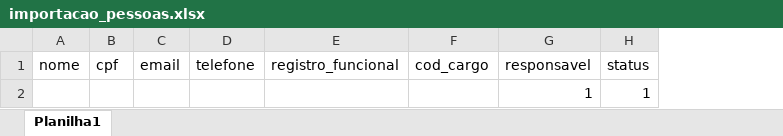
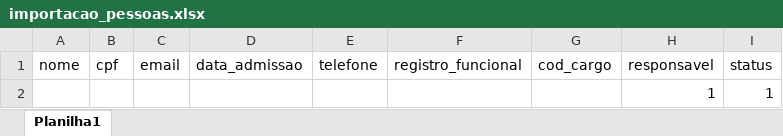
Before and after one commit to paulodm145/connecta-front, an Excel workbook: public/importacao_pessoas.xlsx, sheet Planilha1, drawn as a sheet; values as stored, in another font and other column widths than the file's, no borders; charts and pictures not drawn; the diff names each change by its address in the sheet, - before the commit and + after, or states it on an @@ line.

```diff
--- a/public/importacao_pessoas.xlsx (sheet Planilha1)
+++ b/public/importacao_pessoas.xlsx (sheet Planilha1)
+column D (data_admissao), empty
```
Also changed, not shown: charts or pictures, 6 other files.
